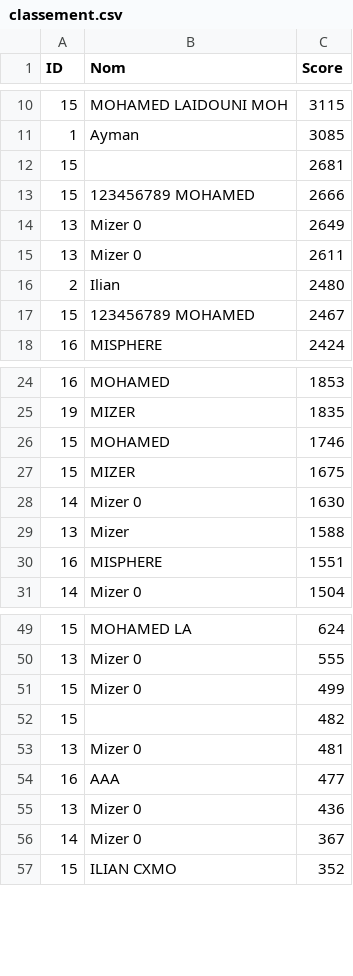
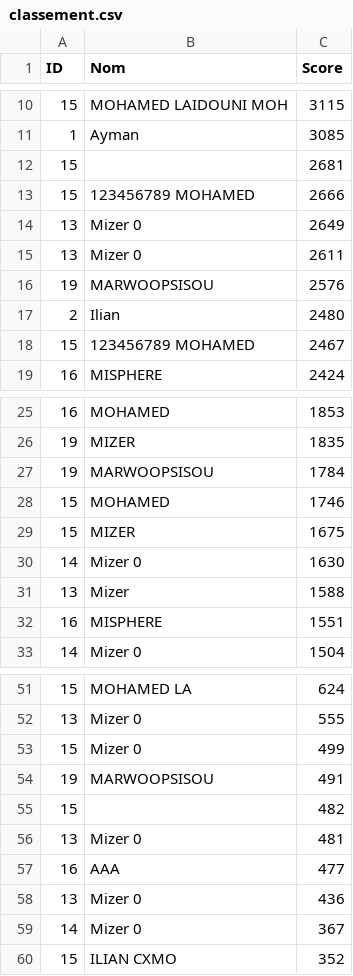
Before and after one commit to karimizerx/doodlejump, a CSV file: src/leaderboard/classement.csv, drawn as a sheet; only a part is shown, gaps mark what is left out.

Commit message:
maj classement

```diff
--- a/src/leaderboard/classement.csv
+++ b/src/leaderboard/classement.csv
@@ -15,2 +15,3 @@ ID,Nom,Score
 13,Mizer 0,2611
+19,MARWOOPSISOU,2576
 2,Ilian,2480
@@ -25,2 +26,3 @@ ID,Nom,Score
 19,MIZER,1835
+19,MARWOOPSISOU,1784
 15,MOHAMED,1746
@@ -51,2 +53,3 @@ ID,Nom,Score
 15,Mizer 0,499
+19,MARWOOPSISOU,491
 15,,482
```
Also changed, not shown: 1 other file.
